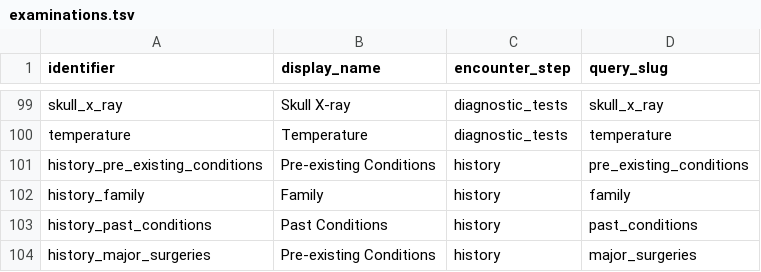
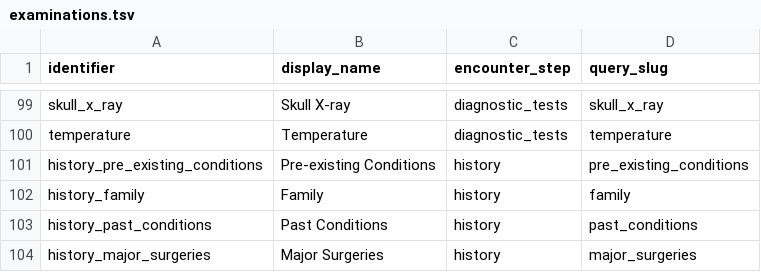
Before and after one commit to txandmj/virtual-hospitals-africa, a TSV file: db/resources/examinations.tsv, drawn as a sheet; only a part is shown, gaps mark what is left out.

```diff
--- a/db/resources/examinations.tsv
+++ b/db/resources/examinations.tsv
@@ -103,2 +103,2 @@ history_family	Family	history	family
 history_past_conditions	Past Conditions	history	past_conditions
-history_major_surgeries	Pre-existing Conditions	history	major_surgeries
+history_major_surgeries	Major Surgeries	history	major_surgeries
```
Also changed, not shown: 2 other files.
